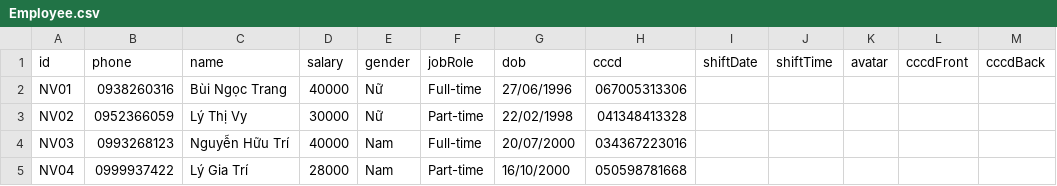
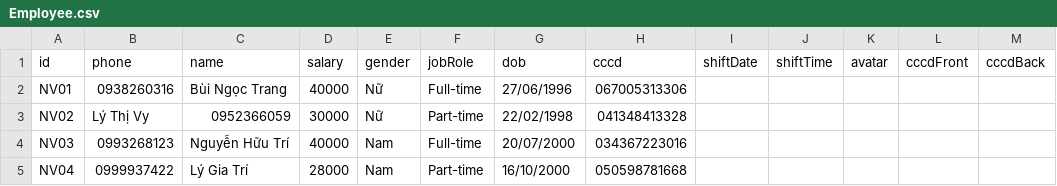
Before and after one commit to NguyenTrg7/oop-cafe-management, a CSV file: data/Employee.csv, drawn as a sheet; only a part is shown.

```diff
--- a/data/Employee.csv
+++ b/data/Employee.csv
@@ -2,3 +2,3 @@ id,phone,name,salary,gender,jobRole,dob,cccd,shiftDate,shiftTime,avatar,cccdFron
 NV01,0938260316,Bùi Ngọc Trang,40000,Nữ,Full-time,27/06/1996,067005313306,,,,,
-NV02,0952366059,Lý Thị Vy,30000,Nữ,Part-time,22/02/1998,041348413328,,,,,
+NV02,Lý Thị Vy,0952366059,30000,Nữ,Part-time,22/02/1998,041348413328,,,,,
 NV03,0993268123,Nguyễn Hữu Trí,40000,Nam,Full-time,20/07/2000,034367223016,,,,,
```
Also changed, not shown: data/IngredientDrink.csv, data/Shift.csv, 2 other files.
